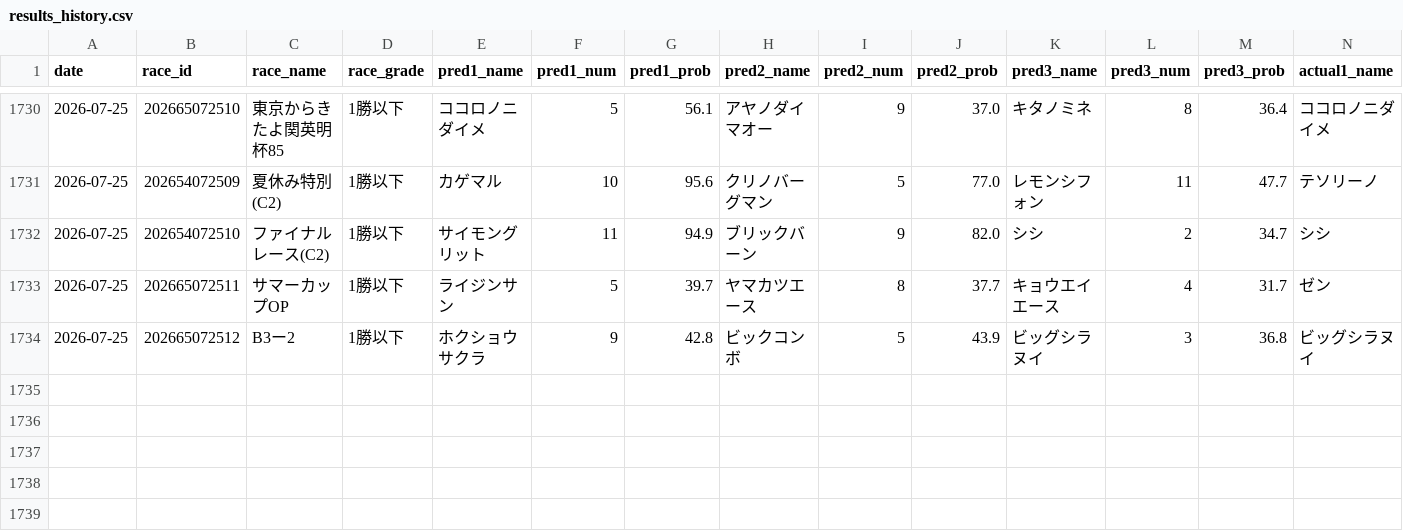
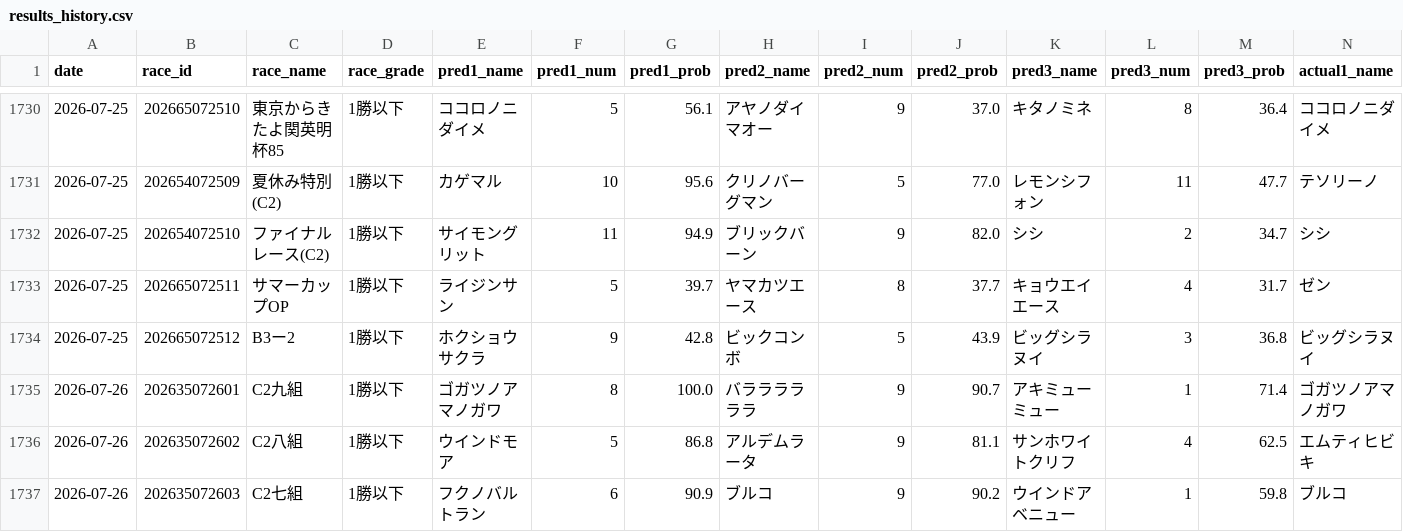
Before and after one commit to yssohrrs206038s-oss/keiba-nar, a CSV file: keiba_predictor/data/results_history.csv, drawn as a sheet; only a part is shown, gaps mark what is left out; rows hold the shown columns only; the diff names each change by its address in the sheet, - before the commit and + after, or states it on an @@ line.

```diff
--- a/keiba_predictor/data/results_history.csv
+++ b/keiba_predictor/data/results_history.csv
+row 1735: 2026-07-26 | 202635072601 | C2九組 | 1勝以下 | ゴガツノアマノガワ | 8 | 100.0 | バララララララ | 9 | 90.7 | アキミューミュー | 1 | 71.4 | ゴガツノアマノガワ
+row 1736: 2026-07-26 | 202635072602 | C2八組 | 1勝以下 | ウインドモア | 5 | 86.8 | アルデムラータ | 9 | 81.1 | サンホワイトクリフ | 4 | 62.5 | エムティヒビキ
+row 1737: 2026-07-26 | 202635072603 | C2七組 | 1勝以下 | フクノバルトラン | 6 | 90.9 | ブルコ | 9 | 90.2 | ウインドアベニュー | 1 | 59.8 | ブルコ
```
